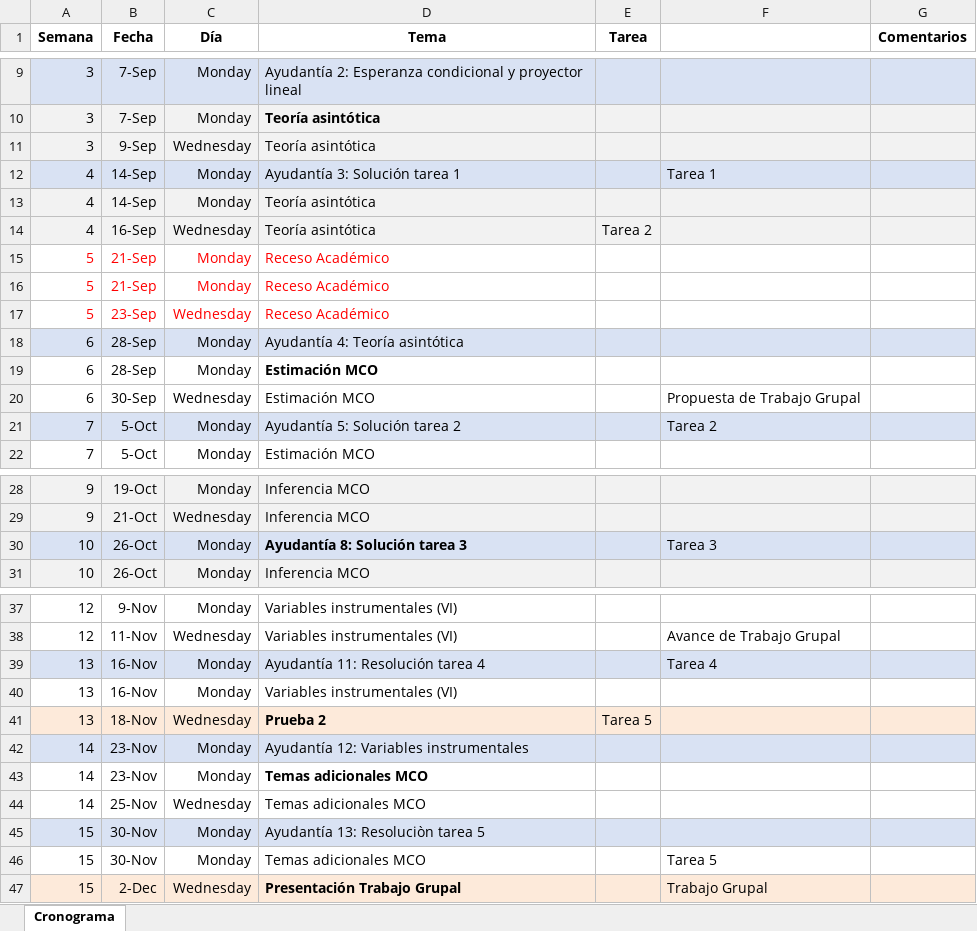
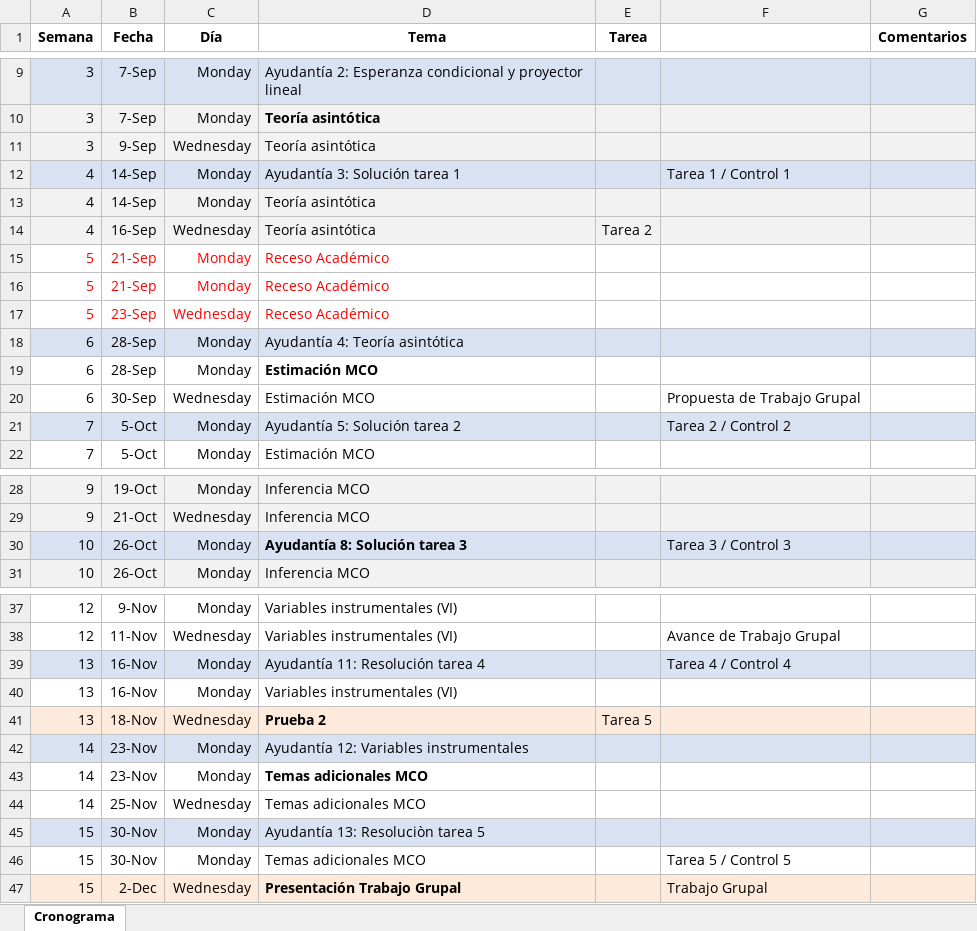
Before and after one commit to ramirode/econometria_mae, an Excel workbook: Cronograma_Analisis_Econometrico_2026.xlsx, sheet Cronograma, drawn as a sheet; only a part is shown, gaps mark what is left out; values as stored, in another font and other column widths than the file's, no borders; the diff names each change by its address in the sheet, - before the commit and + after, or states it on an @@ line.

```diff
--- a/Cronograma_Analisis_Econometrico_2026.xlsx (sheet Cronograma)
+++ b/Cronograma_Analisis_Econometrico_2026.xlsx (sheet Cronograma)
-F12: Tarea 1
+F12: Tarea 1 / Control 1
-F21: Tarea 2
+F21: Tarea 2 / Control 2
-F30: Tarea 3
+F30: Tarea 3 / Control 3
-F39: Tarea 4
+F39: Tarea 4 / Control 4
-F46: Tarea 5
+F46: Tarea 5 / Control 5
```
